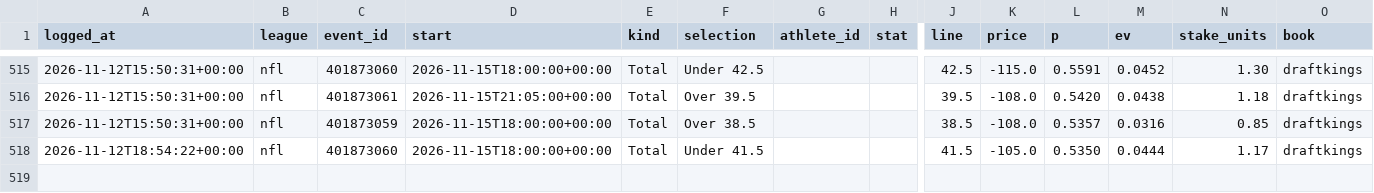
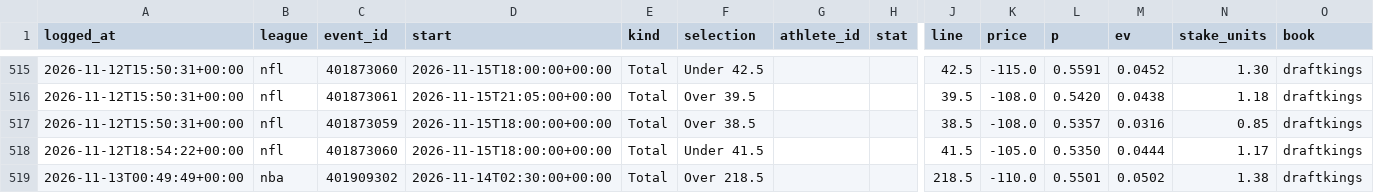
Before and after one commit to gmoneydakota/my-city, a CSV file: bets/history/picks.csv, drawn as a sheet; only a part is shown, gaps mark what is left out; rows hold the shown columns only; the diff names each change by its address in the sheet, - before the commit and + after, or states it on an @@ line.

```diff
--- a/bets/history/picks.csv
+++ b/bets/history/picks.csv
+row 519: 2026-11-13T00:49:49+00:00 | nba | 401909302 | 2026-11-14T02:30:00+00:00 | Total | Over 218.5 |  |  | 218.5 | -110.0 | 0.5501 | 0.0502 | 1.38 | draftkings
```
Also changed, not shown: bets/history/projections_log.csv, 14 other files.
